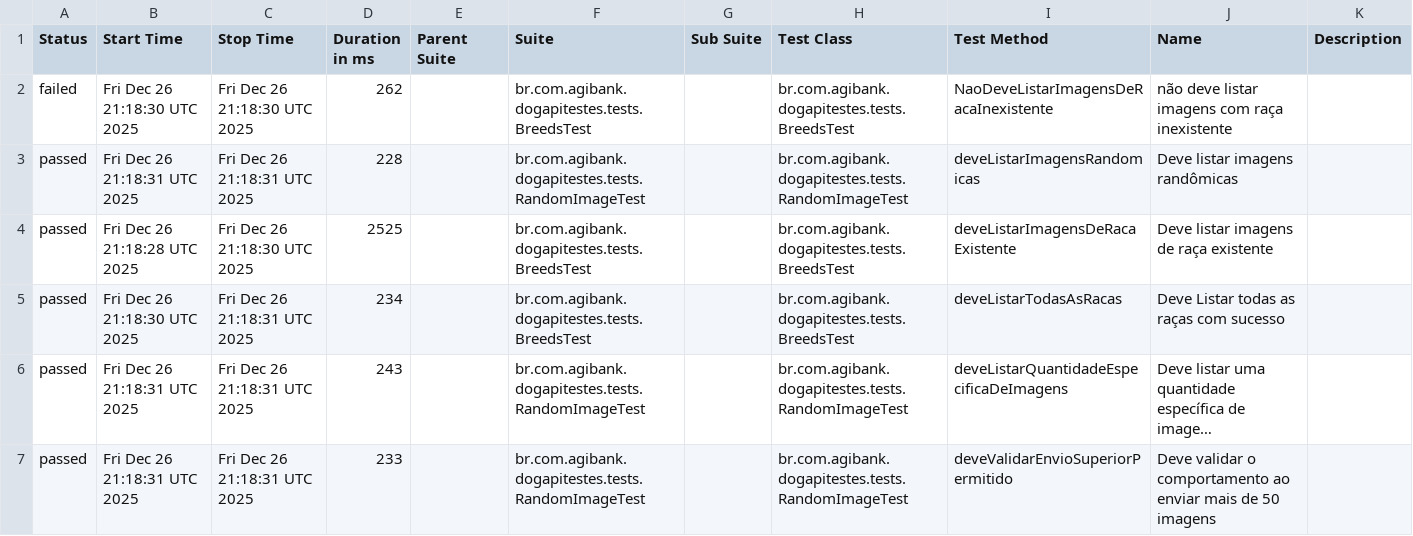
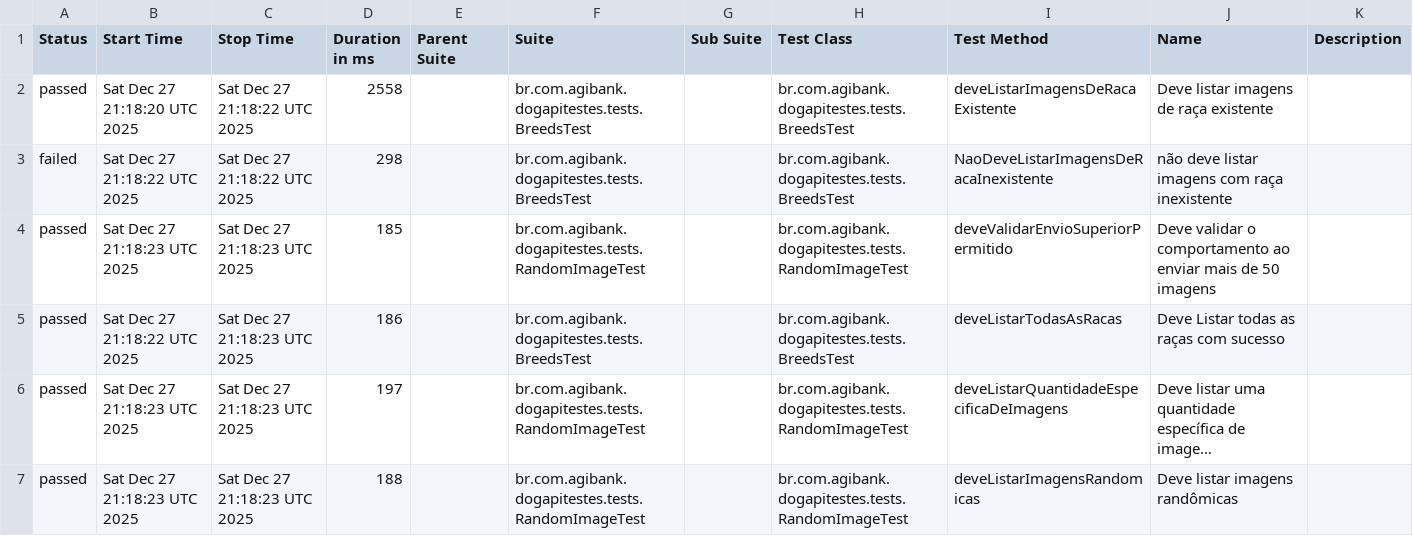
Before and after one commit to JosinaldoGJunior/desafio-tecnico-agibank, a CSV file: data/suites.csv, drawn as a sheet; long unchanged cells end in …; removed rows and columns are numbered as before the commit, all else as after; the diff names each change by its address in the sheet, - before the commit and + after, or states it on an @@ line.

```diff
--- a/data/suites.csv
+++ b/data/suites.csv
+row 2: passed | Sat Dec 27 21:18:20 UTC 2025 | Sat Dec 27 21:18:22 UTC 2025 | 2558 |  | br.com.agibank.dogapitestes.tests.BreedsTest |  | br.com.agibank.dogapitestes.tests.BreedsTest | deveListarImagensDeRacaExistente | Deve listar imagens de raça existente
-B3 (Start Time): Fri Dec 26 21:18:30 UTC 2025
+B3 (Start Time): Sat Dec 27 21:18:22 UTC 2025
-C3 (Stop Time): Fri Dec 26 21:18:30 UTC 2025
+C3 (Stop Time): Sat Dec 27 21:18:22 UTC 2025
-D3 (Duration in ms): 262
+D3 (Duration in ms): 298
-B4 (Start Time): Fri Dec 26 21:18:31 UTC 2025
+B4 (Start Time): Sat Dec 27 21:18:23 UTC 2025
-C4 (Stop Time): Fri Dec 26 21:18:31 UTC 2025
+C4 (Stop Time): Sat Dec 27 21:18:23 UTC 2025
-D4 (Duration in ms): 228
+D4 (Duration in ms): 185
-I4 (Test Method): deveListarImagensRandomicas
+I4 (Test Method): deveValidarEnvioSuperiorPermitido
-J4 (Name): Deve listar imagens randômicas
+J4 (Name): Deve validar o comportamento ao enviar mais de 50 imagens
-row 4: passed | Fri Dec 26 21:18:28 UTC 2025 | Fri Dec 26 21:18:30 UTC 2025 | 2525 |  | br.com.agibank.dogapitestes.tests.BreedsTest |  | br.com.agibank.dogapitestes.tests.BreedsTest | deveListarImagensDeRacaExistente | Deve listar imagens de raça existente
-B5 (Start Time): Fri Dec 26 21:18:30 UTC 2025
+B5 (Start Time): Sat Dec 27 21:18:22 UTC 2025
-C5:C7 (Stop Time): Fri Dec 26 21:18:31 UTC 2025
+C5:C7 (Stop Time): Sat Dec 27 21:18:23 UTC 2025
-D5 (Duration in ms): 234
+D5 (Duration in ms): 186
-B6:B7 (Start Time): Fri Dec 26 21:18:31 UTC 2025
+B6:B7 (Start Time): Sat Dec 27 21:18:23 UTC 2025
-D6 (Duration in ms): 243
+D6 (Duration in ms): 197
-D7 (Duration in ms): 233
+D7 (Duration in ms): 188
-I7 (Test Method): deveValidarEnvioSuperiorPermitido
+I7 (Test Method): deveListarImagensRandomicas
-J7 (Name): Deve validar o comportamento ao enviar mais de 50 imagens
+J7 (Name): Deve listar imagens randômicas
```
Also changed, not shown: 26 other files.
